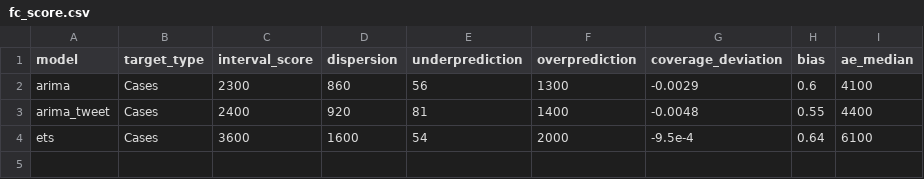
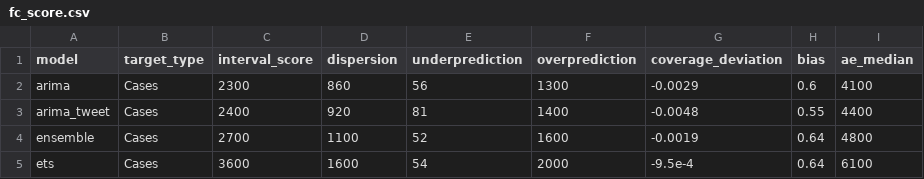
Before and after one commit to OJWatson/InfecTech_Ideathon, a CSV file: src/forecast_evaluation/outputs/fc_score.csv, drawn as a sheet; the diff names each change by its address in the sheet, - before the commit and + after, or states it on an @@ line.

Commit message:
adding ensemble in forecast and evaluation

```diff
--- a/src/forecast_evaluation/outputs/fc_score.csv
+++ b/src/forecast_evaluation/outputs/fc_score.csv
+row 4: ensemble | Cases | 2700 | 1100 | 52 | 1600 | -0.0019 | 0.64 | 4800
```
Also changed, not shown: 10 other files.
